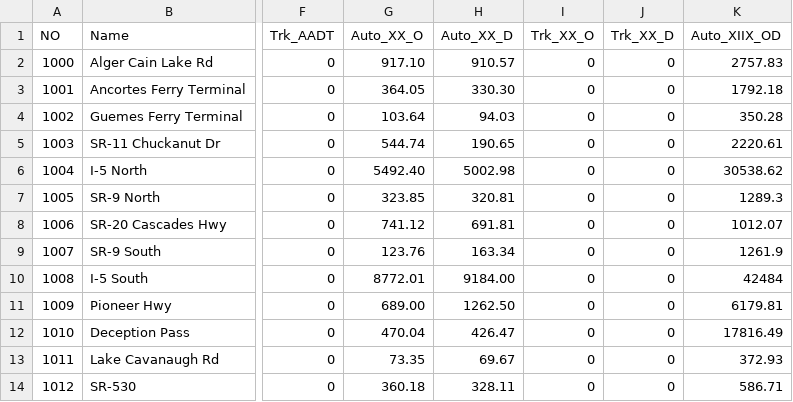
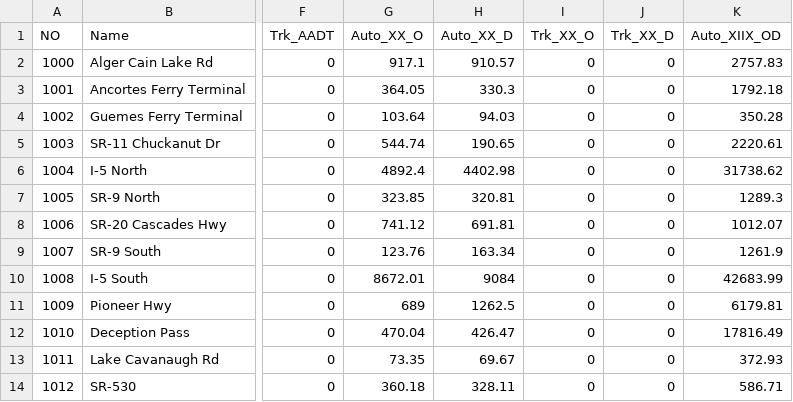
Before and after one commit to RSGInc/scog_model, a CSV file: SCOG_Model_2022/SharedData/External/Ext_Sta_Summary.csv, drawn as a sheet; only a part is shown, gaps mark what is left out; the diff names each change by its address in the sheet, - before the commit and + after, or states it on an @@ line.

```diff
--- a/SCOG_Model_2022/SharedData/External/Ext_Sta_Summary.csv
+++ b/SCOG_Model_2022/SharedData/External/Ext_Sta_Summary.csv
-G2 (Auto_XX_O): 917.10
+G2 (Auto_XX_O): 917.1
-H3 (Auto_XX_D): 330.30
+H3 (Auto_XX_D): 330.3
-G6 (Auto_XX_O): 5492.40
+G6 (Auto_XX_O): 4892.4
-H6 (Auto_XX_D): 5002.98
+H6 (Auto_XX_D): 4402.98
-K6 (Auto_XIIX_OD): 30538.62
+K6 (Auto_XIIX_OD): 31738.62
-G10 (Auto_XX_O): 8772.01
+G10 (Auto_XX_O): 8672.01
-H10 (Auto_XX_D): 9184.00
+H10 (Auto_XX_D): 9084
-K10 (Auto_XIIX_OD): 42484
+K10 (Auto_XIIX_OD): 42683.99
-G11 (Auto_XX_O): 689.00
+G11 (Auto_XX_O): 689
-H11 (Auto_XX_D): 1262.50
+H11 (Auto_XX_D): 1262.5
```
Also changed, not shown: 3 other files.
